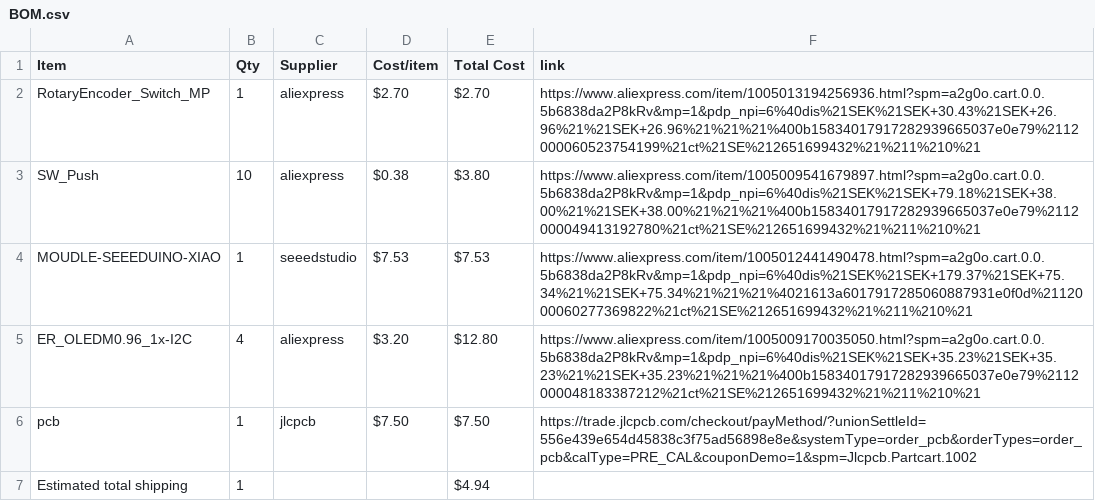
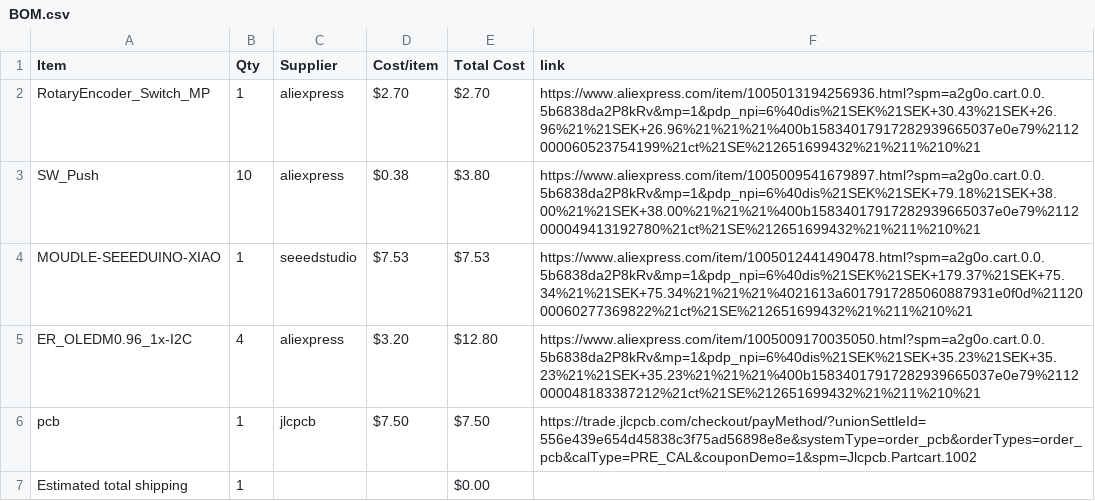
Before and after one commit to Sergel1/Hacklife_-Macrospadius, a CSV file: BOM.csv, drawn as a sheet.

Commit message:
Sync My First PCB from Half Life

```diff
--- a/BOM.csv
+++ b/BOM.csv
@@ -6,2 +6,2 @@ ER_OLEDM0.96_1x-I2C,4,aliexpress,$3.20,$12.80,https://www.aliexpress.com/item/10
 pcb,1,jlcpcb,$7.50,$7.50,https://trade.jlcpcb.com/checkout/payMethod/?unionSettleId=556e439e654d45838c3f75ad56898e8e&systemType=order_pcb&orderTypes=order_pcb&calType=PRE_CAL&couponDemo=1&spm=Jlcpcb.Partcart.1002
-Estimated total shipping,1,,,$4.94,
+Estimated total shipping,1,,,$0.00,
```
